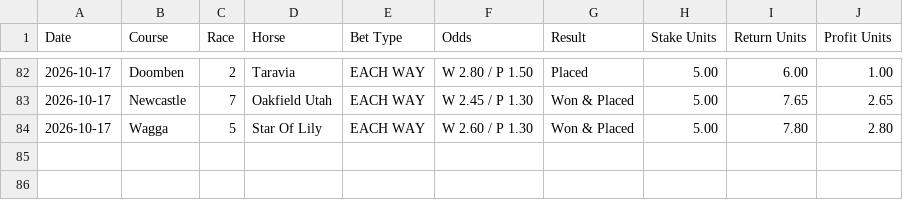
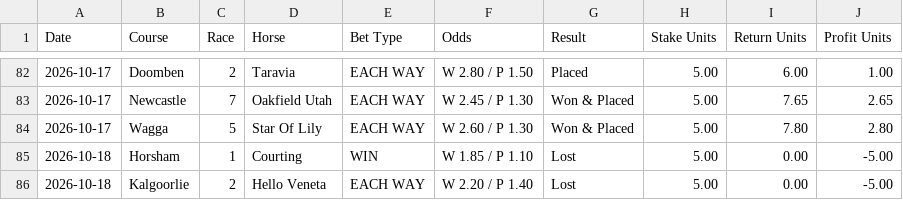
Before and after one commit to puntingiq/puntingiq-site, a CSV file: reports/latest/system_bets_live_results.csv, drawn as a sheet; only a part is shown, gaps mark what is left out; the diff names each change by its address in the sheet, - before the commit and + after, or states it on an @@ line.

```diff
--- a/reports/latest/system_bets_live_results.csv
+++ b/reports/latest/system_bets_live_results.csv
+row 85: 2026-10-18 | Horsham | 1 | Courting | WIN | W 1.85 / P 1.10 | Lost | 5.00 | 0.00 | -5.00
+row 86: 2026-10-18 | Kalgoorlie | 2 | Hello Veneta | EACH WAY | W 2.20 / P 1.40 | Lost | 5.00 | 0.00 | -5.00
```
Also changed, not shown: reports/latest/place_bankers_live_results.csv, reports/latest/value_edge_live_results.csv, 26 other files.
